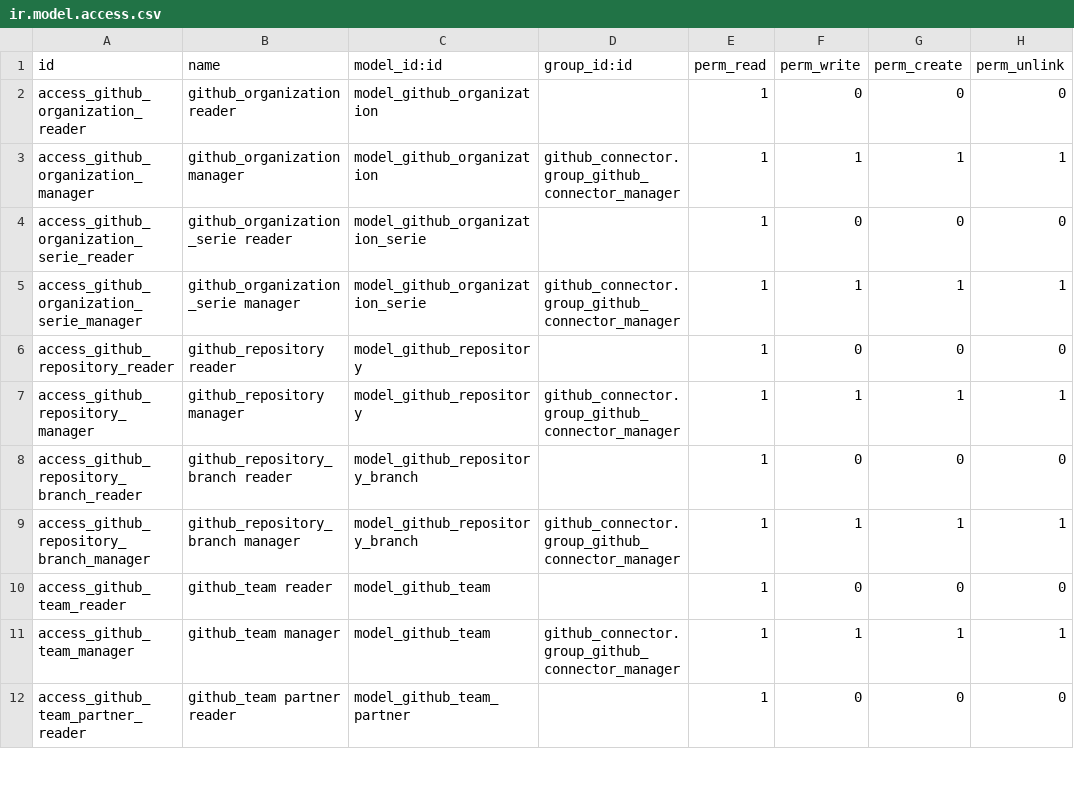
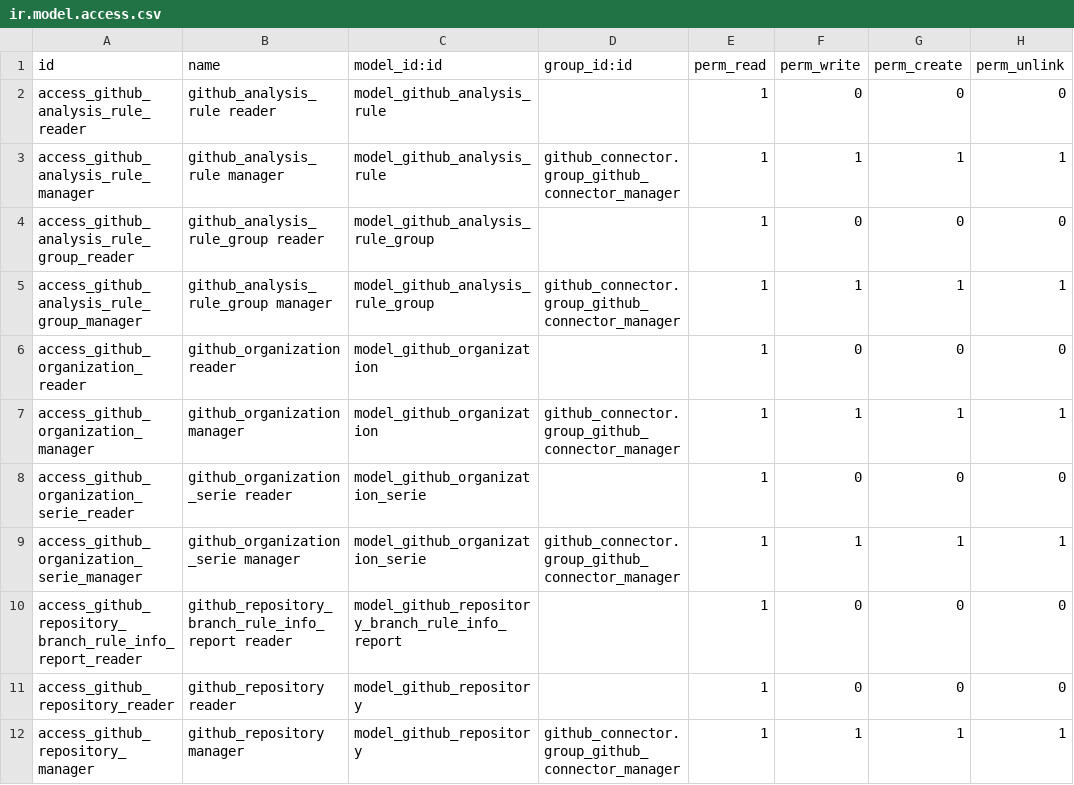
Before and after one commit to ahkio/interface-github, a CSV file: github_connector/security/ir.model.access.csv, drawn as a sheet; only a part is shown; the shorter side is filled out with more unchanged rows; the diff names each change by its address in the sheet, - before the commit and + after, or states it on an @@ line.

Commit message:
[IMP] github_connector: Code analysis

```diff
--- a/github_connector/security/ir.model.access.csv
+++ b/github_connector/security/ir.model.access.csv
+row 2: access_github_analysis_rule_reader | github_analysis_rule reader | model_github_analysis_rule |  | 1 | 0 | 0 | 0
+row 3: access_github_analysis_rule_manager | github_analysis_rule manager | model_github_analysis_rule | github_connector.group_github_connector_manager | 1 | 1 | 1 | 1
+row 4: access_github_analysis_rule_group_reader | github_analysis_rule_group reader | model_github_analysis_rule_group |  | 1 | 0 | 0 | 0
+row 5: access_github_analysis_rule_group_manager | github_analysis_rule_group manager | model_github_analysis_rule_group | github_connector.group_github_connector_manager | 1 | 1 | 1 | 1
+row 10: access_github_repository_branch_rule_info_report_reader | github_repository_branch_rule_info_report reader | model_github_repository_branch_rule_info_report |  | 1 | 0 | 0 | 0
```
Also changed, not shown: 33 other files.
